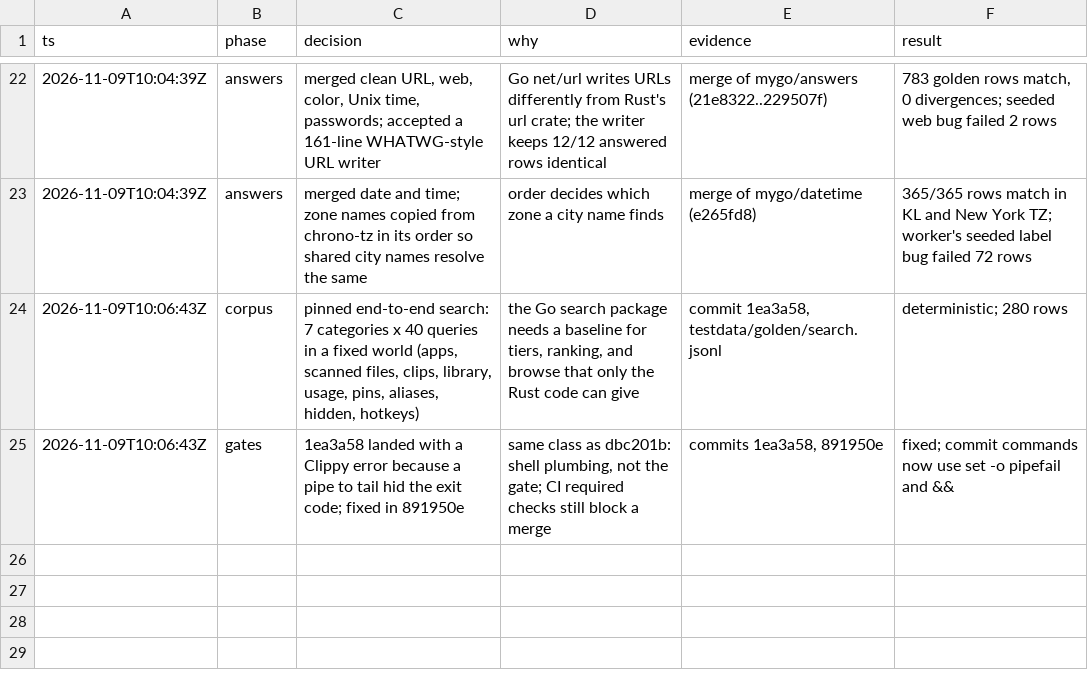
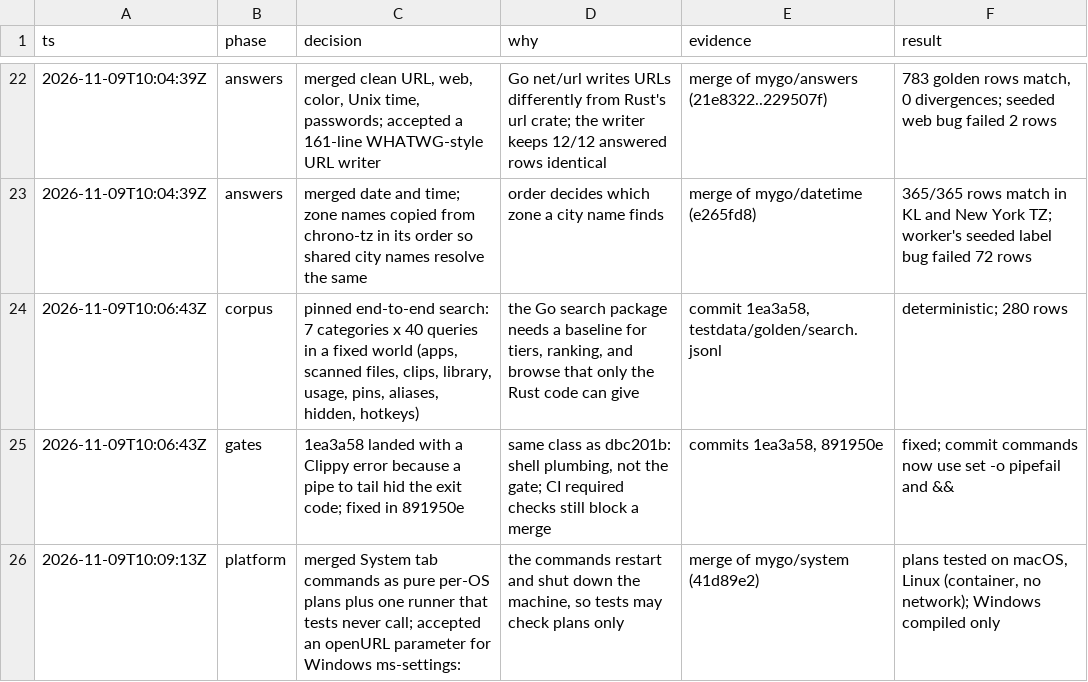
Before and after one commit to jewei/tinydash, a TSV file: docs/rewrite-log.tsv, drawn as a sheet; only a part is shown, gaps mark what is left out; the diff names each change by its address in the sheet, - before the commit and + after, or states it on an @@ line.

Commit message:
docs: log the system commands merge

```diff
--- a/docs/rewrite-log.tsv
+++ b/docs/rewrite-log.tsv
+row 26: 2026-11-09T10:09:13Z | platform | merged System tab commands as pure per-OS plans plus one runner that tests never call; accepted an openURL parameter for Windows ms-settings: | the commands restart and shut down the machine, so tests may check plans only | merge of mygo/system (41d89e2) | plans tested on macOS, Linux (container, no network); Windows compiled only
```
